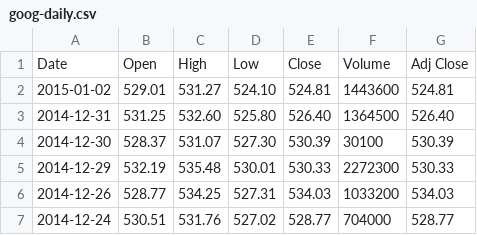
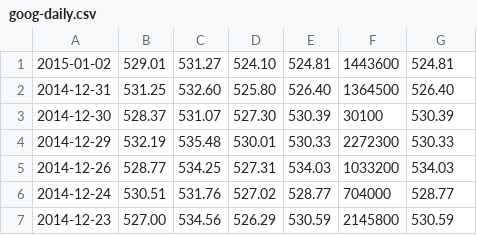
Before and after one commit to croland/timeless, a CSV file: src/spikes/disk_log_spike/goog-daily.csv, drawn as a sheet; only a part is shown; the shorter side is filled out with more unchanged rows; the diff names each change by its address in the sheet, - before the commit and + after, or states it on an @@ line.

Commit message:
Tests and code to parse a daily prices file from Yahoo and store in the log

```diff
--- a/src/spikes/disk_log_spike/goog-daily.csv
+++ b/src/spikes/disk_log_spike/goog-daily.csv
-row 1: Date | Open | High | Low | Close | Volume | Adj Close
```
Also changed, not shown: 2 other files.
